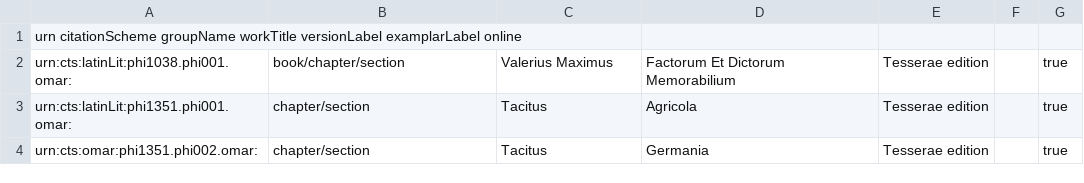
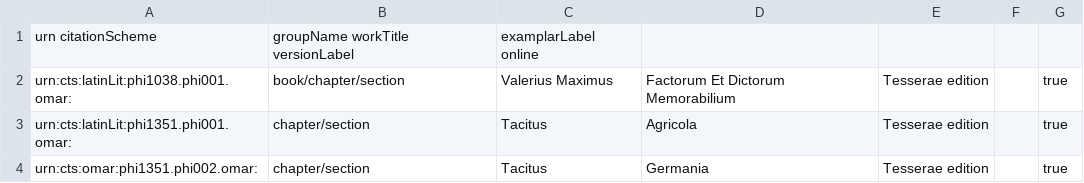
Before and after one commit to hcflag/latin, a TSV file: cataloging/flag_catalog.tsv, drawn as a sheet; only a part is shown.

Commit message:
fixed formatting issuie

```diff
--- a/cataloging/flag_catalog.tsv
+++ b/cataloging/flag_catalog.tsv
@@ -1,2 +1,2 @@
-urn citationScheme  groupName workTitle versionLabel  examplarLabel online
+urn citationScheme	groupName workTitle versionLabel	examplarLabel online
 urn:cts:latinLit:phi1038.phi001.omar:	book/chapter/section	Valerius Maximus	Factorum Et Dictorum Memorabilium	Tesserae edition		true
```
